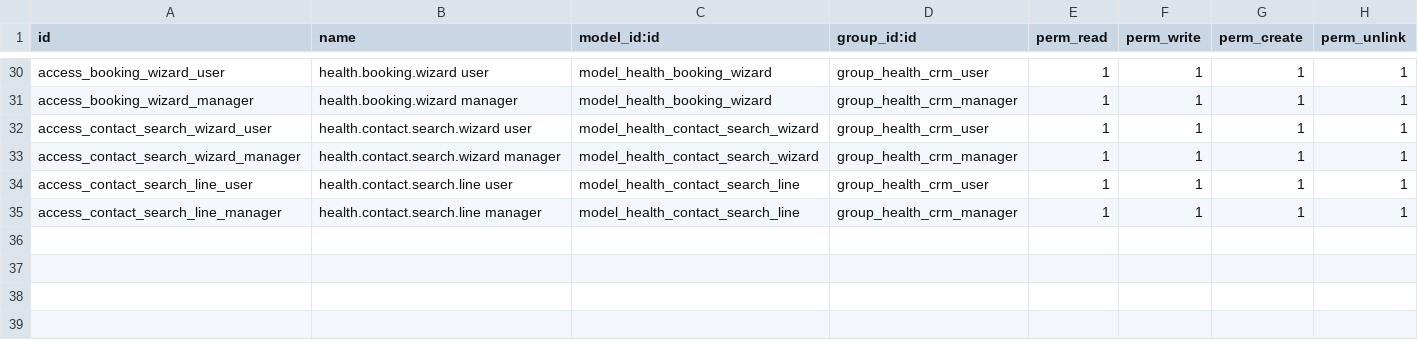
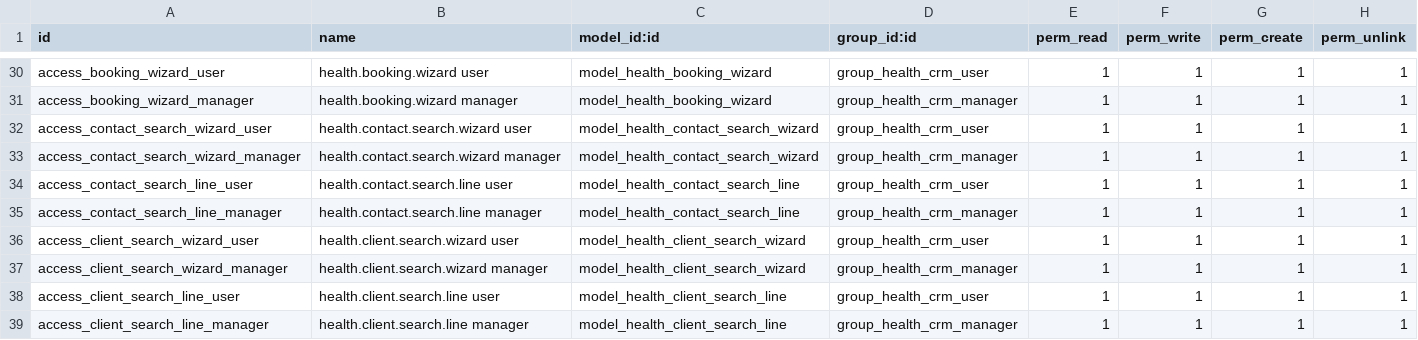
Before and after one commit to biztinct/health, a CSV file: addons/health_crm/security/ir.model.access.csv, drawn as a sheet; only a part is shown, gaps mark what is left out.

Commit message:
feat: Introduce client search wizard on CRM leads and refine activity scheduling in the followup wizard.

```diff
--- a/addons/health_crm/security/ir.model.access.csv
+++ b/addons/health_crm/security/ir.model.access.csv
@@ -35 +35,5 @@ access_contact_search_line_user,health.contact.search.line user,model_health_con
 access_contact_search_line_manager,health.contact.search.line manager,model_health_contact_search_line,group_health_crm_manager,1,1,1,1
+access_client_search_wizard_user,health.client.search.wizard user,model_health_client_search_wizard,group_health_crm_user,1,1,1,1
+access_client_search_wizard_manager,health.client.search.wizard manager,model_health_client_search_wizard,group_health_crm_manager,1,1,1,1
+access_client_search_line_user,health.client.search.line user,model_health_client_search_line,group_health_crm_user,1,1,1,1
+access_client_search_line_manager,health.client.search.line manager,model_health_client_search_line,group_health_crm_manager,1,1,1,1
```
Also changed, not shown: 9 other files.
